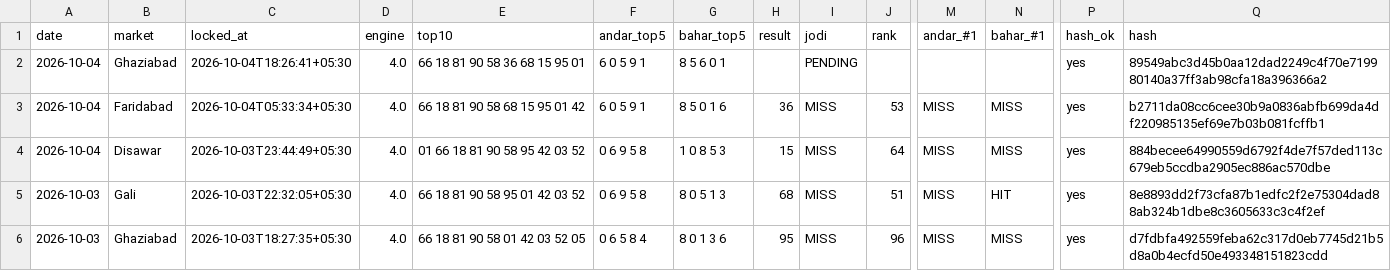
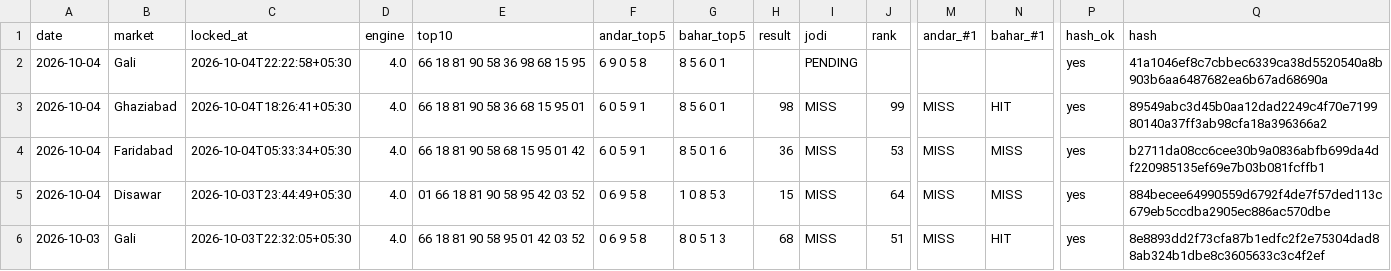
Before and after one commit to vaibhavkumar-WPDEV/predict-satta, a CSV file: data/prediction_history.csv, drawn as a sheet; only a part is shown, gaps mark what is left out; the shorter side is filled out with more unchanged rows; rows hold the shown columns only; the diff names each change by its address in the sheet, - before the commit and + after, or states it on an @@ line.

Commit message:
auto: results + locked predictions 2026-10-04 22:26 IST

```diff
--- a/data/prediction_history.csv
+++ b/data/prediction_history.csv
-B2 (market): Ghaziabad
+B2 (market): Gali
-C2 (locked_at): 2026-10-04T18:26:41+05:30
+C2 (locked_at): 2026-10-04T22:22:58+05:30
-E2 (top10): 66 18 81 90 58 36 68 15 95 01
+E2 (top10): 66 18 81 90 58 36 98 68 15 95
-F2 (andar_top5): 6 0 5 9 1
+F2 (andar_top5): 6 9 0 5 8
-Q2 (hash): 89549abc3d45b0aa12dad2249c4f70e719980140a37ff3ab98cfa18a396366a2
+Q2 (hash): 41a1046ef8c7cbbec6339ca38d5520540a8b903b6aa6487682ea6b67ad68690a
+row 3: 2026-10-04 | Ghaziabad | 2026-10-04T18:26:41+05:30 | 4.0 | 66 18 81 90 58 36 68 15 95 01 | 6 0 5 9 1 | 8 5 6 0 1 | 98 | MISS | 99 | MISS | HIT | yes | 89549abc3d45b0aa12dad2249c4f70e719980140a37ff3ab98cfa18a396366a2
```
Also changed, not shown: data/results.csv, 3 other files.
